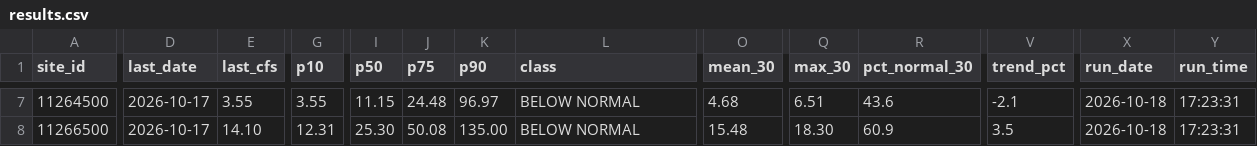
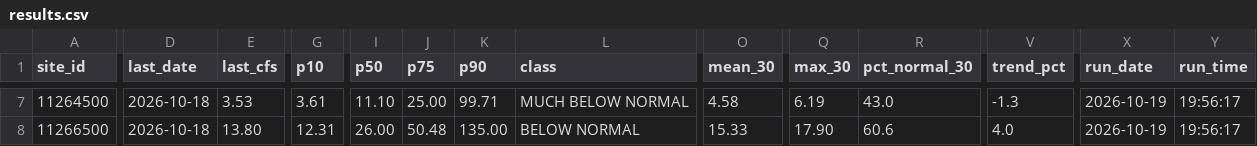
Before and after one commit to bdgroves/sierra-flow-handoff, a CSV file: docs/data/results.csv, drawn as a sheet; only a part is shown, gaps mark what is left out; the diff covers the shown part only; the diff names each change by its address in the sheet, - before the commit and + after, or states it on an @@ line.

```diff
--- a/docs/data/results.csv
+++ b/docs/data/results.csv
-D7:D8 (last_date): 2026-10-17
+D7:D8 (last_date): 2026-10-18
-E7 (last_cfs): 3.55
+E7 (last_cfs): 3.53
-G7 (p10): 3.55
+G7 (p10): 3.61
-I7 (p50): 11.15
+I7 (p50): 11.10
-J7 (p75): 24.48
+J7 (p75): 25.00
-K7 (p90): 96.97
+K7 (p90): 99.71
-L7 (class): BELOW NORMAL
+L7 (class): MUCH BELOW NORMAL
-O7 (mean_30): 4.68
+O7 (mean_30): 4.58
-Q7 (max_30): 6.51
+Q7 (max_30): 6.19
-R7 (pct_normal_30): 43.6
+R7 (pct_normal_30): 43.0
-V7 (trend_pct): -2.1
+V7 (trend_pct): -1.3
-X7:X8 (run_date): 2026-10-18
+X7:X8 (run_date): 2026-10-19
-Y7:Y8 (run_time): 17:23:31
+Y7:Y8 (run_time): 19:56:17
-E8 (last_cfs): 14.10
+E8 (last_cfs): 13.80
-I8 (p50): 25.30
+I8 (p50): 26.00
-J8 (p75): 50.08
+J8 (p75): 50.48
-O8 (mean_30): 15.48
+O8 (mean_30): 15.33
-Q8 (max_30): 18.30
+Q8 (max_30): 17.90
-R8 (pct_normal_30): 60.9
+R8 (pct_normal_30): 60.6
-V8 (trend_pct): 3.5
+V8 (trend_pct): 4.0
```
Also changed, not shown: 79 edited cells elsewhere in this file, 9 other files.
